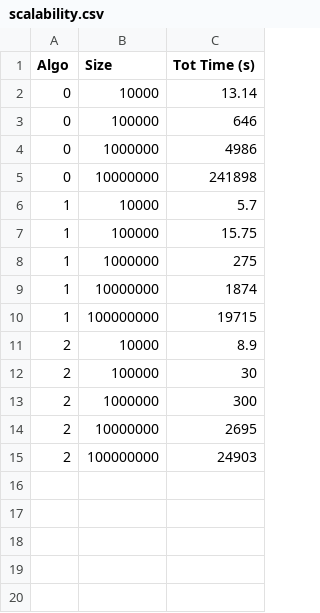
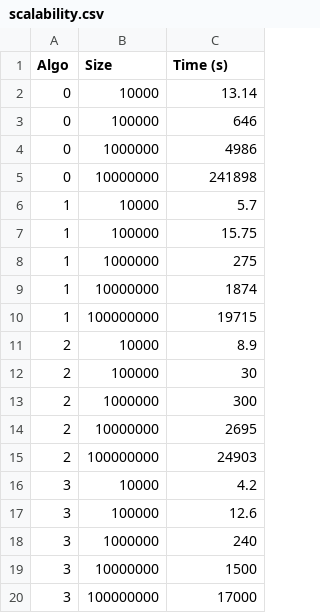
Before and after one commit to aidaLabDEI/LEIT-motifs, a CSV file: results/scalability.csv, drawn as a sheet.

```diff
--- a/results/scalability.csv
+++ b/results/scalability.csv
@@ -1,2 +1,2 @@
-Algo,Size,Tot Time (s)
+Algo,Size,Time (s)
 0, 10000, 13.14
@@ -15 +15,6 @@ Algo,Size,Tot Time (s)
 2, 100000000, 24903
+3, 10000, 4.2
+3, 100000, 12.6
+3, 1000000, 240
+3, 10000000, 1500
+3, 100000000, 17000
```
Also changed, not shown: results/dist_time.csv, 5 other files.
